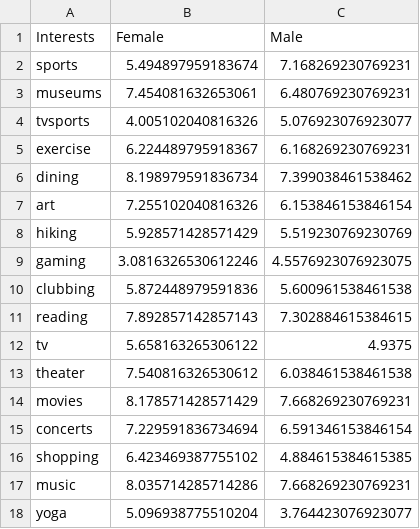
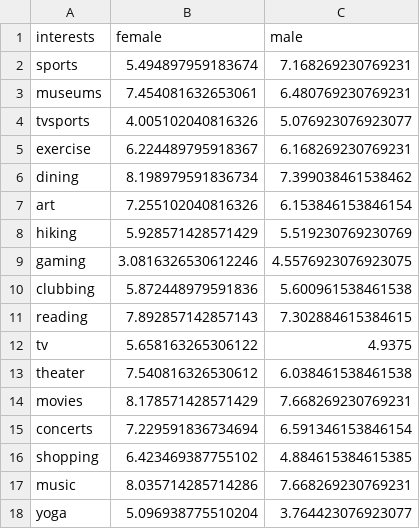
Before and after one commit to com-480-data-visualization/project-2023-matchmakers, a CSV file: data/average_interests.csv, drawn as a sheet.

```diff
--- a/data/average_interests.csv
+++ b/data/average_interests.csv
@@ -1,2 +1,2 @@
-Interests,Female,Male
+interests,female,male
 sports,5.494897959183674,7.168269230769231
```
Also changed, not shown: 4 other files.
